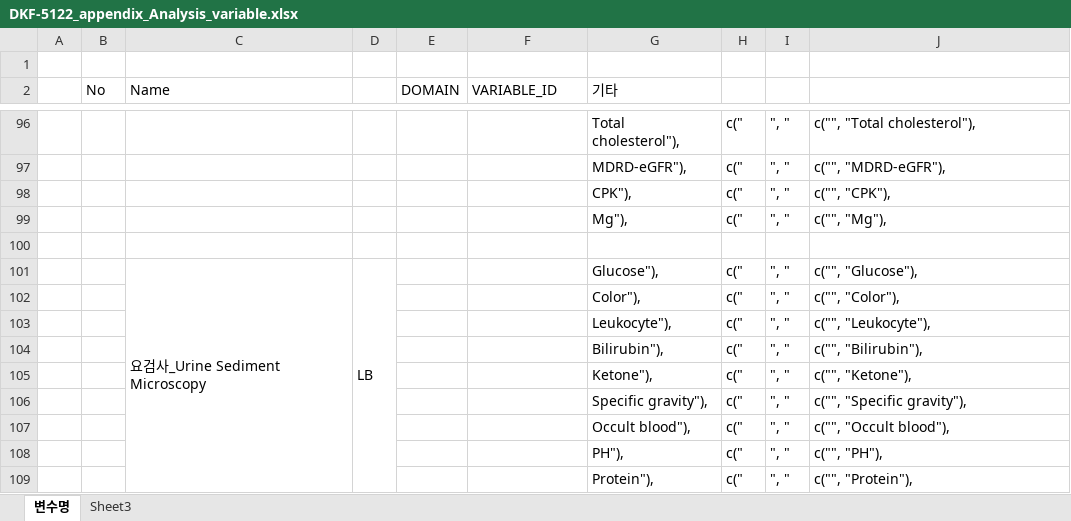
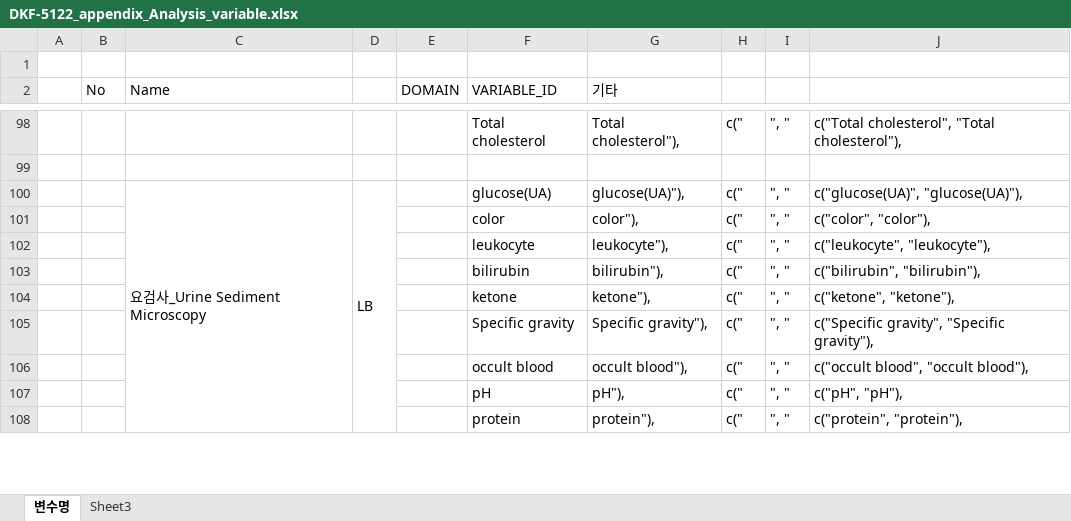
Before and after one commit to pipetcpt/DWP-DN11-P01R, an Excel workbook: data/DKF-5122_appendix_Analysis_variable.xlsx, sheet 변수명, drawn as a sheet; only a part is shown, gaps mark what is left out; values as stored, in another font and other column widths than the file's, no cell formats; removed rows and columns are numbered as before the commit, all else as after; the diff covers the shown part only; the diff names each change by its address in the sheet, - before the commit and + after, or states it on an @@ line.

Commit message:
Update DKF-5122_appendix_Analysis_variable.xlsx

```diff
--- a/data/DKF-5122_appendix_Analysis_variable.xlsx (sheet 변수명)
+++ b/data/DKF-5122_appendix_Analysis_variable.xlsx (sheet 변수명)
-F98 (VARIABLE_ID): (empty)
+F98 (VARIABLE_ID): Total cholesterol
-J98: c("", "Total cholesterol"),
+J98: c("Total cholesterol", "Total cholesterol"),
-row 97:  |  |  |  |  |  | MDRD-eGFR"), | c(" | ", " | c("", "MDRD-eGFR"),
-row 98:  |  |  |  |  |  | CPK"), | c(" | ", " | c("", "CPK"),
-row 99:  |  |  |  |  |  | Mg"), | c(" | ", " | c("", "Mg"),
-F100 (VARIABLE_ID): (empty)
+F100 (VARIABLE_ID): glucose(UA)
-G100 (기타): Glucose"),
+G100 (기타): glucose(UA)"),
-J100: c("", "Glucose"),
+J100: c("glucose(UA)", "glucose(UA)"),
-F101 (VARIABLE_ID): (empty)
+F101 (VARIABLE_ID): color
-G101 (기타): Color"),
+G101 (기타): color"),
-J101: c("", "Color"),
+J101: c("color", "color"),
-F102 (VARIABLE_ID): (empty)
+F102 (VARIABLE_ID): leukocyte
-G102 (기타): Leukocyte"),
+G102 (기타): leukocyte"),
-J102: c("", "Leukocyte"),
+J102: c("leukocyte", "leukocyte"),
-F103 (VARIABLE_ID): (empty)
+F103 (VARIABLE_ID): bilirubin
-G103 (기타): Bilirubin"),
+G103 (기타): bilirubin"),
-J103: c("", "Bilirubin"),
+J103: c("bilirubin", "bilirubin"),
-F104 (VARIABLE_ID): (empty)
+F104 (VARIABLE_ID): ketone
-G104 (기타): Ketone"),
+G104 (기타): ketone"),
-J104: c("", "Ketone"),
+J104: c("ketone", "ketone"),
-F105 (VARIABLE_ID): (empty)
+F105 (VARIABLE_ID): Specific gravity
-J105: c("", "Specific gravity"),
+J105: c("Specific gravity", "Specific gravity"),
-F106 (VARIABLE_ID): (empty)
+F106 (VARIABLE_ID): occult blood
-G106 (기타): Occult blood"),
+G106 (기타): occult blood"),
-J106: c("", "Occult blood"),
+J106: c("occult blood", "occult blood"),
-F107 (VARIABLE_ID): (empty)
+F107 (VARIABLE_ID): pH
-G107 (기타): PH"),
+G107 (기타): pH"),
-J107: c("", "PH"),
+J107: c("pH", "pH"),
-F108 (VARIABLE_ID): (empty)
+F108 (VARIABLE_ID): protein
-G108 (기타): Protein"),
+G108 (기타): protein"),
-J108: c("", "Protein"),
+J108: c("protein", "protein"),
```
Also changed, not shown: 21 added rows, 19 removed rows, 15 moved rows, 82 edited cells and merged cells elsewhere in this sheet, sheet Sheet3, cell formats, formulas that keep their value.
